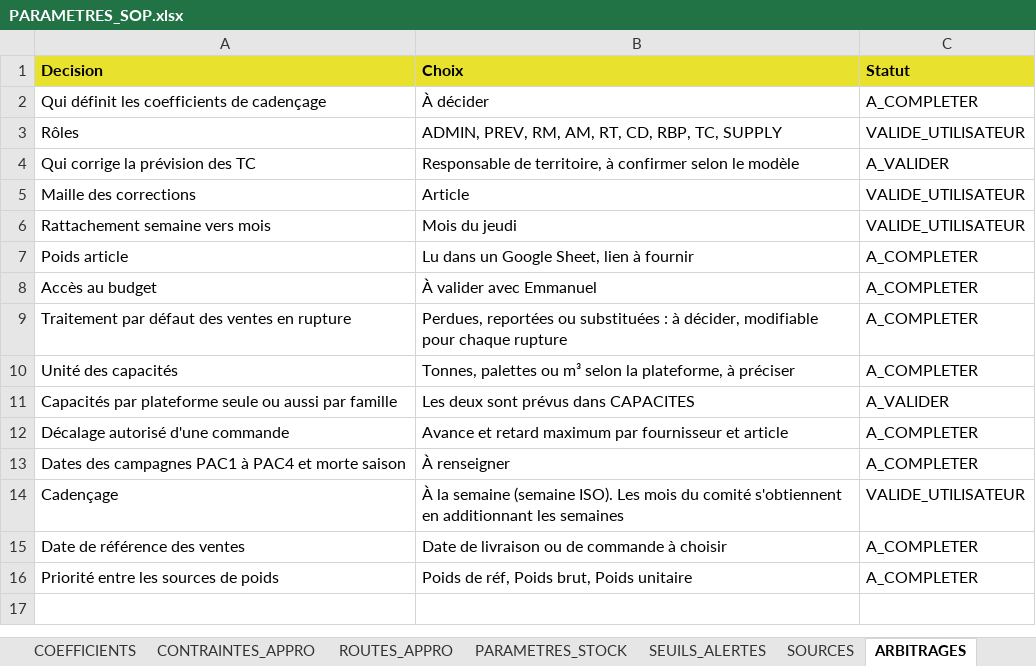
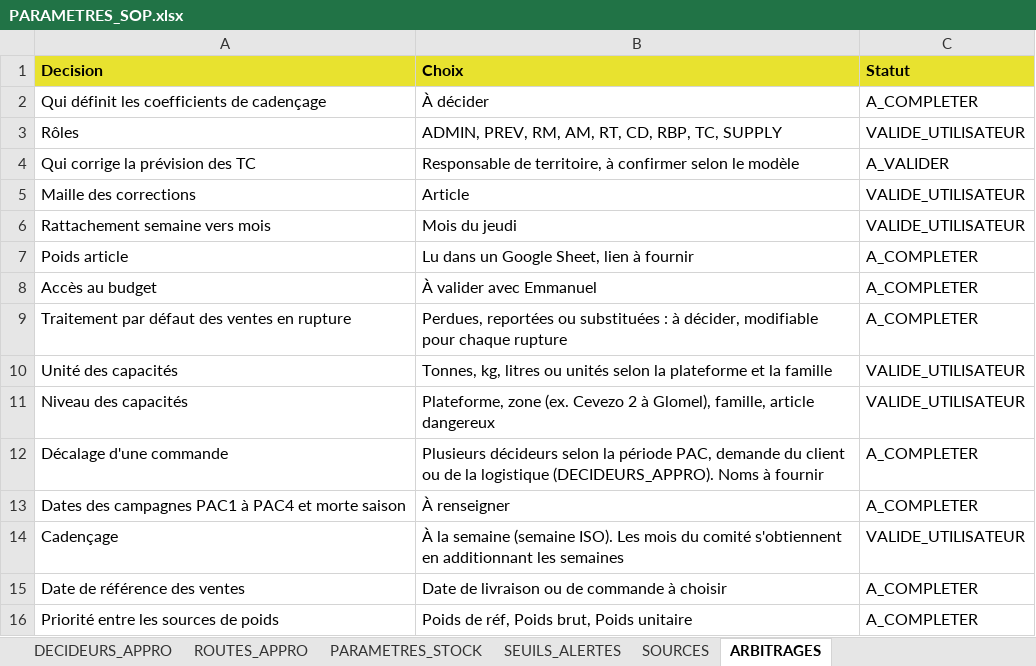
Before and after one commit to AlexFlexIA/EureSOP, an Excel workbook: modeles/xlsx/PARAMETRES_SOP.xlsx, sheet ARBITRAGES, drawn as a sheet; values as stored, in another font and other column widths than the file's, no borders; removed rows and columns are numbered as before the commit, all else as after; the diff names each change by its address in the sheet, - before the commit and + after, or states it on an @@ line.

```diff
--- a/modeles/xlsx/PARAMETRES_SOP.xlsx (sheet ARBITRAGES)
+++ b/modeles/xlsx/PARAMETRES_SOP.xlsx (sheet ARBITRAGES)
+sheet tab: DECIDEURS_APPRO
-B10 (Choix): Tonnes, palettes ou m³ selon la plateforme, à préciser
+B10 (Choix): Tonnes, kg, litres ou unités selon la plateforme et la famille
-C10 (Statut): A_COMPLETER
+C10 (Statut): VALIDE_UTILISATEUR
-row 11: Capacités par plateforme seule ou aussi par famille | Les deux sont prévus dans CAPACITES | A_VALIDER
+row 11: Niveau des capacités | Plateforme, zone (ex. Cevezo 2 à Glomel), famille, article dangereux | VALIDE_UTILISATEUR
-A12 (Decision): Décalage autorisé d'une commande
+A12 (Decision): Décalage d'une commande
-B12 (Choix): Avance et retard maximum par fournisseur et article
+B12 (Choix): Plusieurs décideurs selon la période PAC, demande du client ou de la logistique (DECIDEURS_APPRO). Noms à fournir
```
Also changed, not shown: sheet PLATEFORMES, sheet PRODUITS, other sheet tabs, modeles/xlsx/ENTREE_BUDGET.xlsx, modeles/xlsx/ENTREE_COMMANDES_FOURN.xlsx, 13 other files.
